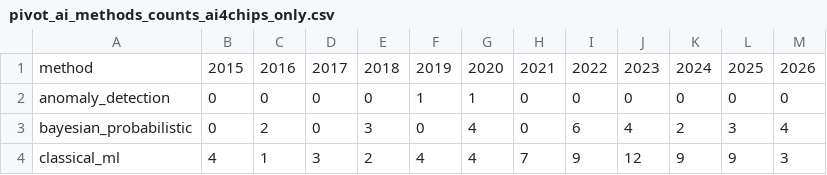
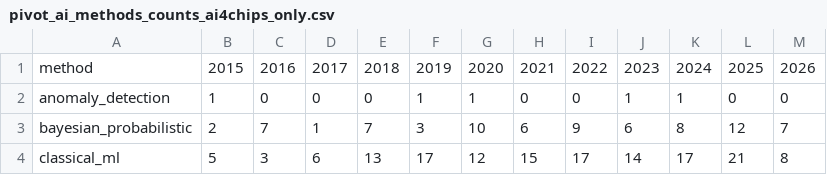
Before and after one commit to ignaciosim/AI4Chips_SLR_data, a CSV file: corpus/pivot_ai_methods_counts_ai4chips_only.csv, drawn as a sheet; only a part is shown; the diff covers the shown part only.

```diff
--- a/corpus/pivot_ai_methods_counts_ai4chips_only.csv
+++ b/corpus/pivot_ai_methods_counts_ai4chips_only.csv
@@ -1,4 +1,4 @@
 method,2015,2016,2017,2018,2019,2020,2021,2022,2023,2024,2025,2026
-anomaly_detection,0,0,0,0,1,1,0,0,0,0,0,0
-bayesian_probabilistic,0,2,0,3,0,4,0,6,4,2,3,4
-classical_ml,4,1,3,2,4,4,7,9,12,9,9,3
+anomaly_detection,1,0,0,0,1,1,0,0,1,1,0,0
+bayesian_probabilistic,2,7,1,7,3,10,6,9,6,8,12,7
+classical_ml,5,3,6,13,17,12,15,17,14,17,21,8
```
Also changed, not shown: 90 edited cells elsewhere in this file, corpus/geo_forecast.csv, corpus/patents_vs_publications_strict.csv, 43 other files.
